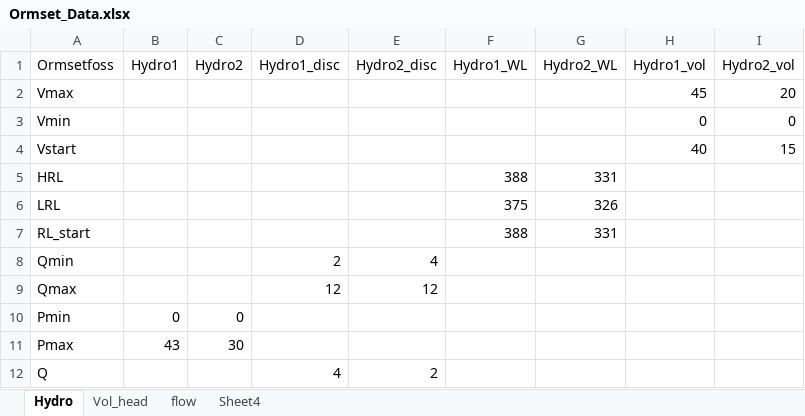
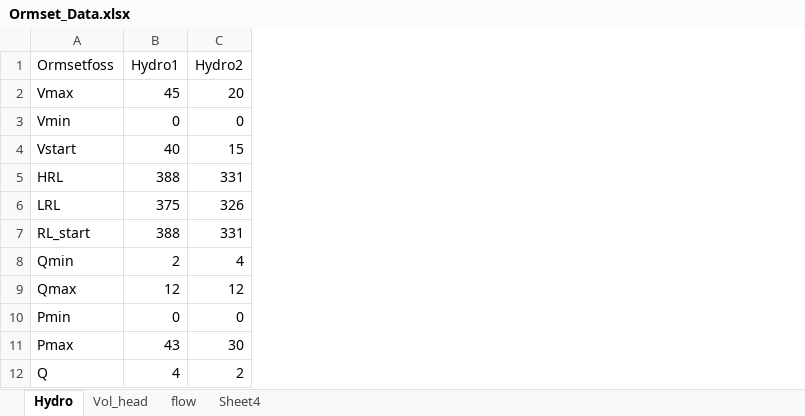
Before and after one commit to BenjaminTro/Preliminary-project, an Excel workbook: data/Ormset_Data.xlsx, sheet Hydro, drawn as a sheet; values as stored, in another font and other column widths than the file's, no borders; the diff names each change by its address in the sheet, - before the commit and + after, or states it on an @@ line.

```diff
--- a/data/Ormset_Data.xlsx (sheet Hydro)
+++ b/data/Ormset_Data.xlsx (sheet Hydro)
-column D (Hydro1_disc), rows 8-12: 2 | 12 |  |  | 4
-column E (Hydro2_disc), rows 8-12: 4 | 12 |  |  | 2
-column F (Hydro1_WL), rows 5-7: 388 | 375 | 388
-column G (Hydro2_WL), rows 5-7: 331 | 326 | 331
-column H (Hydro1_vol), rows 2-4: 45 | 0 | 40
-column I (Hydro2_vol), rows 2-4: 20 | 0 | 15
-B2 (Hydro1): (empty)
+B2 (Hydro1): 45
-C2 (Hydro2): (empty)
+C2 (Hydro2): 20
-B3 (Hydro1): (empty)
+B3 (Hydro1): 0
-C3 (Hydro2): (empty)
+C3 (Hydro2): 0
-B4 (Hydro1): (empty)
+B4 (Hydro1): 40
-C4 (Hydro2): (empty)
+C4 (Hydro2): 15
-B5 (Hydro1): (empty)
+B5 (Hydro1): 388
-C5 (Hydro2): (empty)
+C5 (Hydro2): 331
-B6 (Hydro1): (empty)
+B6 (Hydro1): 375
-C6 (Hydro2): (empty)
+C6 (Hydro2): 326
-B7 (Hydro1): (empty)
+B7 (Hydro1): 388
-C7 (Hydro2): (empty)
+C7 (Hydro2): 331
-B8 (Hydro1): (empty)
+B8 (Hydro1): 2
-C8 (Hydro2): (empty)
+C8 (Hydro2): 4
-B9 (Hydro1): (empty)
+B9 (Hydro1): 12
-C9 (Hydro2): (empty)
+C9 (Hydro2): 12
-B12 (Hydro1): (empty)
+B12 (Hydro1): 4
-C12 (Hydro2): (empty)
+C12 (Hydro2): 2
```
Also changed, not shown: data/Parameters.xlsx.
